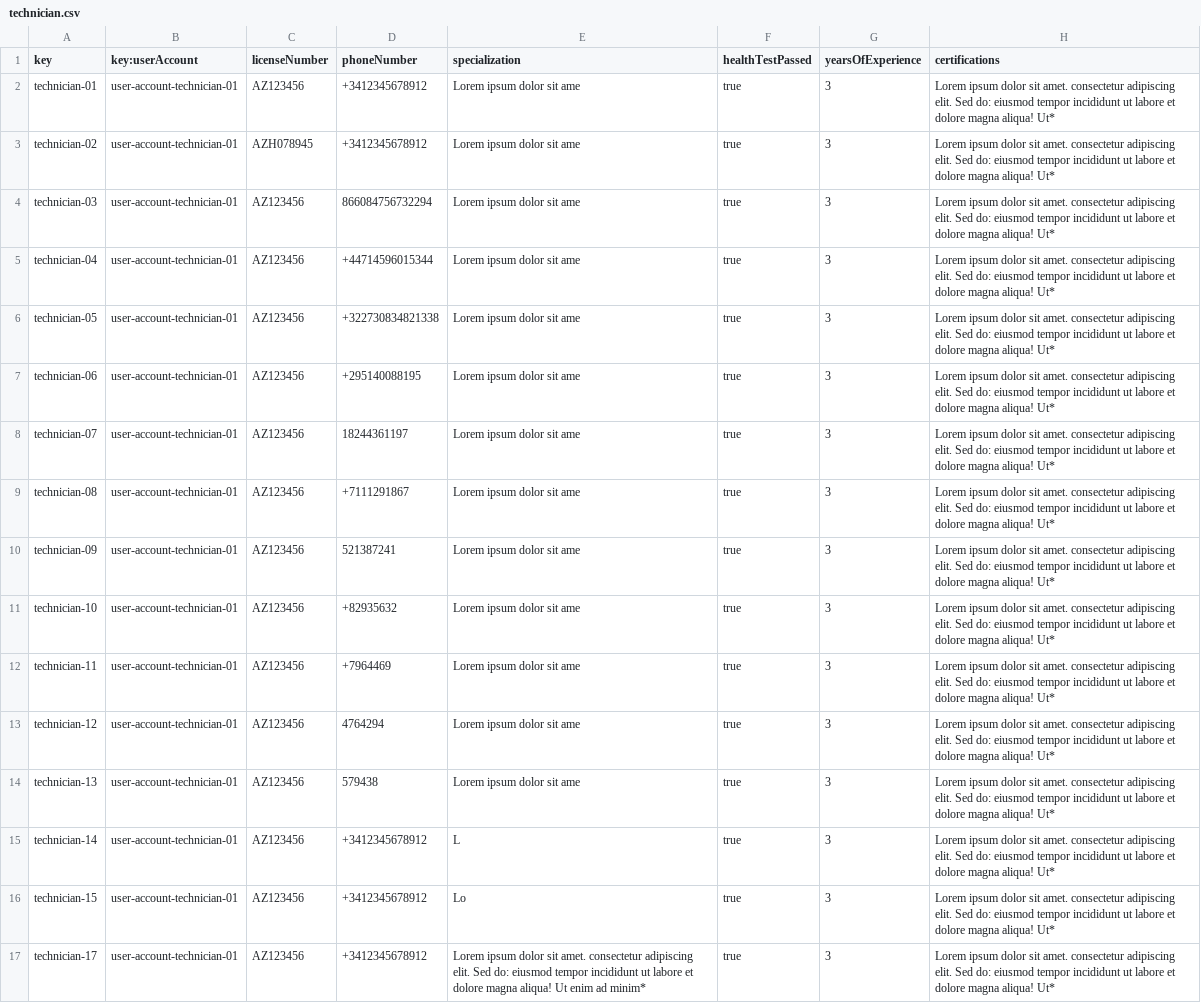
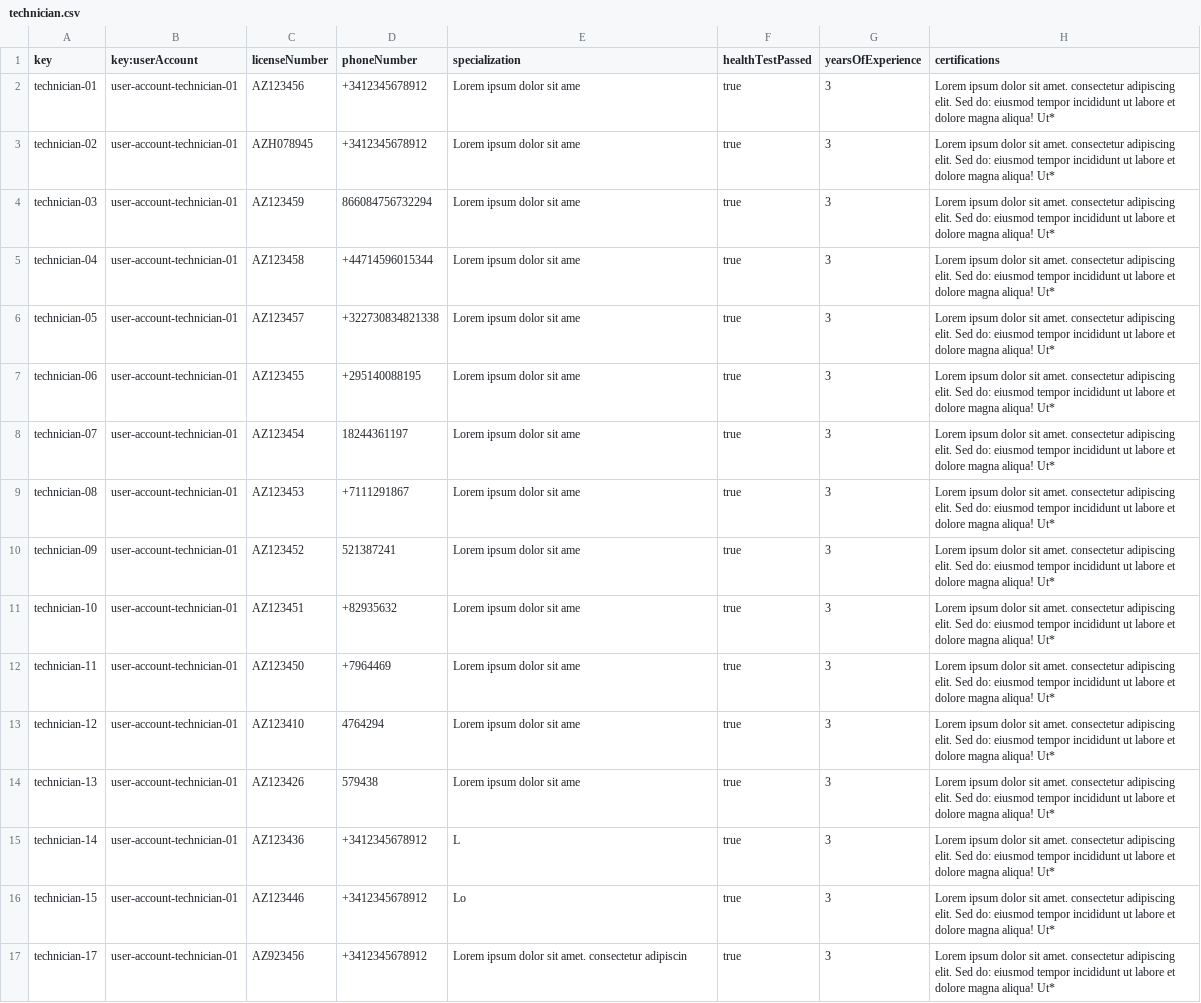
Before and after one commit to paugonpae67/Acme-ANS, a CSV file: src/main/resources/WEB-INF/data/sample/technician.csv, drawn as a sheet; only a part is shown; the diff covers the shown part only; the diff names each change by its address in the sheet, - before the commit and + after, or states it on an @@ line.

```diff
--- a/src/main/resources/WEB-INF/data/sample/technician.csv
+++ b/src/main/resources/WEB-INF/data/sample/technician.csv
-C4 (licenseNumber): AZ123456
+C4 (licenseNumber): AZ123459
-C5 (licenseNumber): AZ123456
+C5 (licenseNumber): AZ123458
-C6 (licenseNumber): AZ123456
+C6 (licenseNumber): AZ123457
-C7 (licenseNumber): AZ123456
+C7 (licenseNumber): AZ123455
-C8 (licenseNumber): AZ123456
+C8 (licenseNumber): AZ123454
-C9 (licenseNumber): AZ123456
+C9 (licenseNumber): AZ123453
-C10 (licenseNumber): AZ123456
+C10 (licenseNumber): AZ123452
-C11 (licenseNumber): AZ123456
+C11 (licenseNumber): AZ123451
-C12 (licenseNumber): AZ123456
+C12 (licenseNumber): AZ123450
-C13 (licenseNumber): AZ123456
+C13 (licenseNumber): AZ123410
-C14 (licenseNumber): AZ123456
+C14 (licenseNumber): AZ123426
-C15 (licenseNumber): AZ123456
+C15 (licenseNumber): AZ123436
-C16 (licenseNumber): AZ123456
+C16 (licenseNumber): AZ123446
-C17 (licenseNumber): AZ123456
+C17 (licenseNumber): AZ923456
-E17 (specialization): …amet. consectetur adipiscing elit. Sed do: eiusmod tempor incididunt ut labore et dolore magna aliqua! Ut enim ad minim*
+E17 (specialization): …amet. consectetur adipiscin
```
Also changed, not shown: 23 edited cells elsewhere in this file, src/main/resources/WEB-INF/data/sample/maintenanceRecord.csv.
